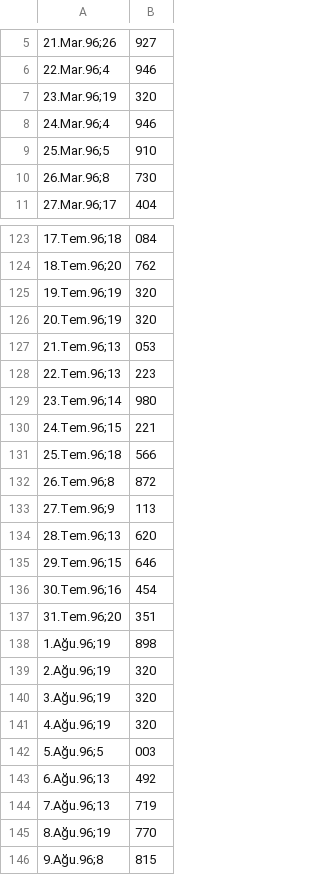
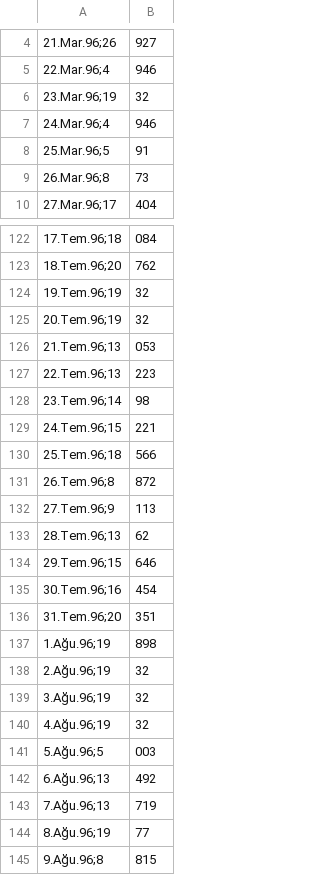
Before and after one commit to MicheleCedolin/ATMs, a CSV file: N101.csv, drawn as a sheet; only a part is shown, gaps mark what is left out; the diff covers the shown part only.

Commit message:
Add files via upload

```diff
--- a/N101.csv
+++ b/N101.csv
@@ -6,6 +5,6 @@
 22.Mar.96;4,946
-23.Mar.96;19,320
+23.Mar.96;19,32
 24.Mar.96;4,946
-25.Mar.96;5,910
-26.Mar.96;8,730
+25.Mar.96;5,91
+26.Mar.96;8,73
 27.Mar.96;17,404
@@ -124,7 +123,7 @@
 18.Tem.96;20,762
-19.Tem.96;19,320
-20.Tem.96;19,320
+19.Tem.96;19,32
+20.Tem.96;19,32
 21.Tem.96;13,053
 22.Tem.96;13,223
-23.Tem.96;14,980
+23.Tem.96;14,98
 24.Tem.96;15,221
@@ -133,3 +132,3 @@
 27.Tem.96;9,113
-28.Tem.96;13,620
+28.Tem.96;13,62
 29.Tem.96;15,646
@@ -138,5 +137,5 @@
 1.Ağu.96;19,898
-2.Ağu.96;19,320
-3.Ağu.96;19,320
-4.Ağu.96;19,320
+2.Ağu.96;19,32
+3.Ağu.96;19,32
+4.Ağu.96;19,32
 5.Ağu.96;5,003
@@ -144,3 +143,3 @@
 7.Ağu.96;13,719
-8.Ağu.96;19,770
+8.Ağu.96;19,77
 9.Ağu.96;8,815
```
Also changed, not shown: 1 removed row and 83 edited cells elsewhere in this file.
